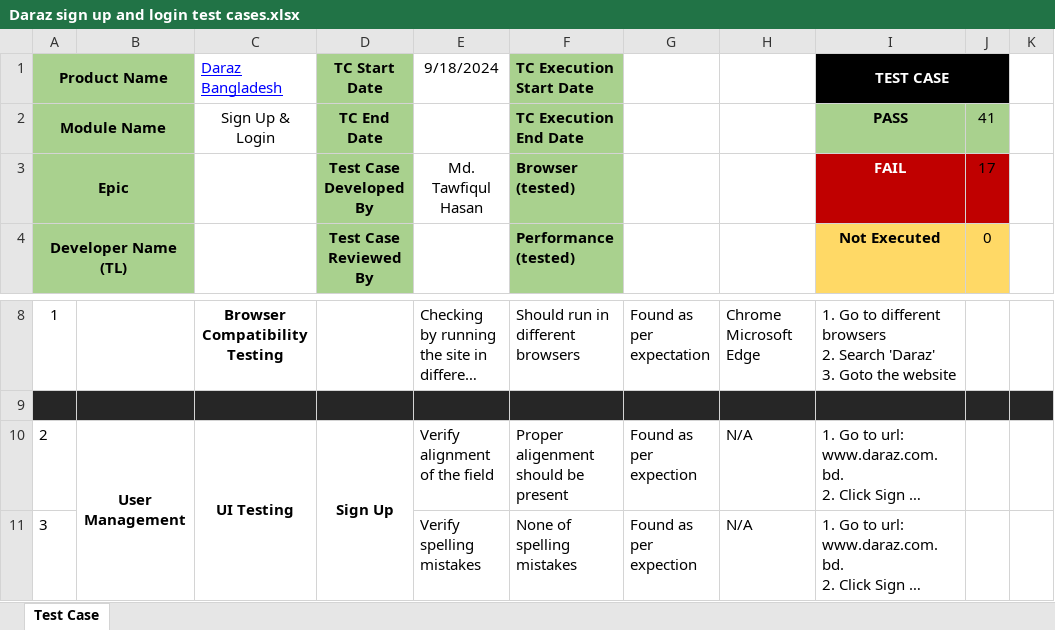
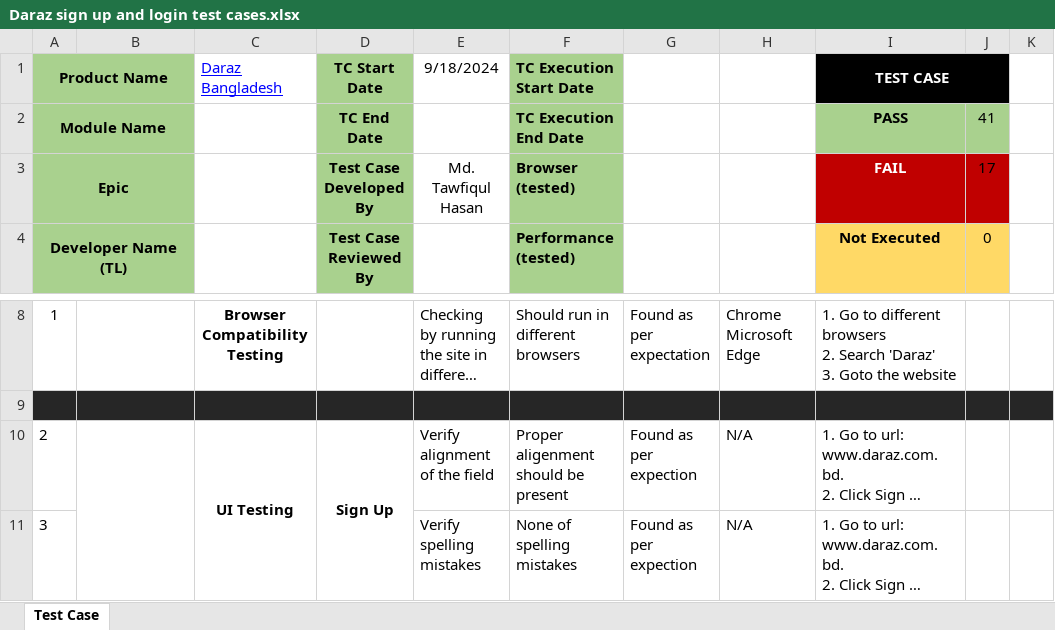
Before and after one commit to Tawfiqul242/Manual-Testing-Project-Daraz-SignUp-and-Login, an Excel workbook: Daraz sign up and login test cases.xlsx, sheet Test Case, drawn as a sheet; only a part is shown, gaps mark what is left out; long unchanged cells end in …; values as stored, in another font and other column widths than the file's, no borders; conditional formats not drawn; ↵ is a line break in a cell; the diff names each change by its address in the sheet, - before the commit and + after, or states it on an @@ line.

```diff
--- a/Daraz sign up and login test cases.xlsx (sheet Test Case)
+++ b/Daraz sign up and login test cases.xlsx (sheet Test Case)
-C2 (Daraz Bangladesh): Sign Up & Login
+C2 (Daraz Bangladesh): (empty)
-B10: User ↵ Management
+B10: (empty)
```
Also changed, not shown: Test Plan.xlsx.
